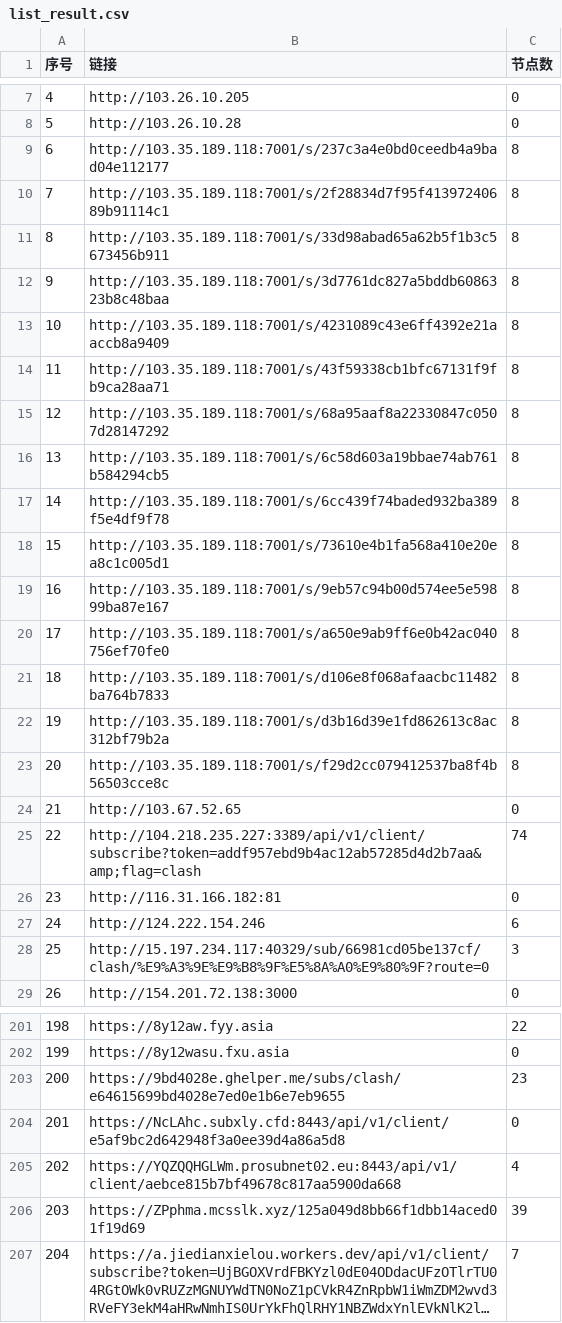
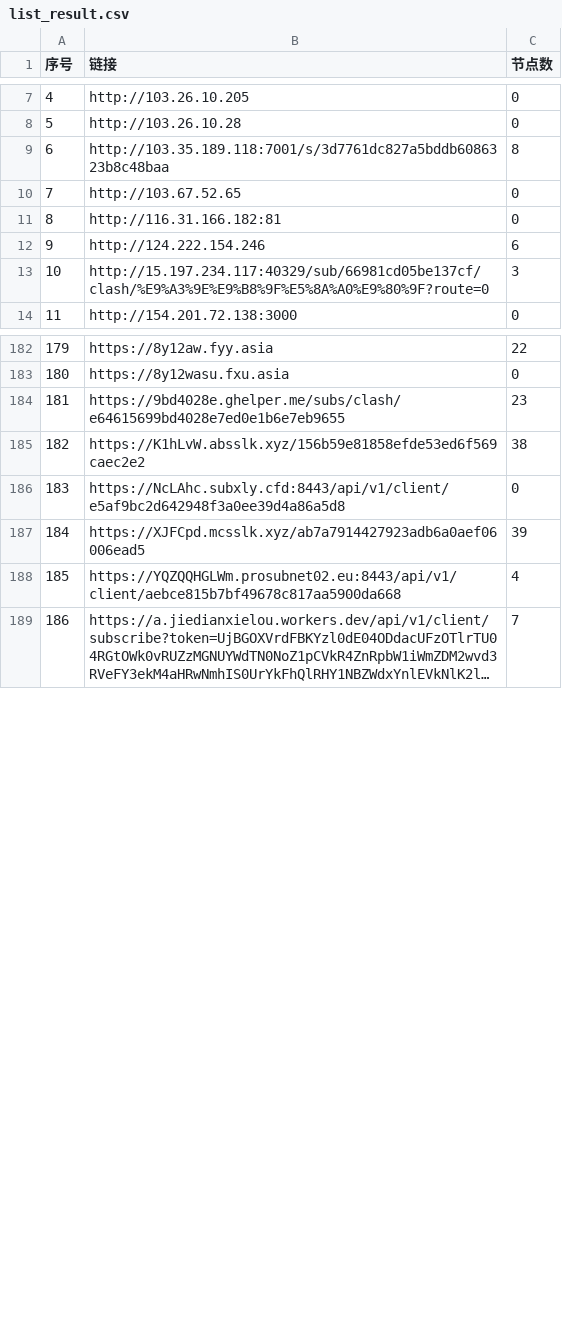
Before and after one commit to 3878590578/NoMoreWalls, a CSV file: list_result.csv, drawn as a sheet; only a part is shown, gaps mark what is left out; long unchanged cells end in …; removed rows and columns are numbered as before the commit, all else as after; the diff covers the shown part only; the diff names each change by its address in the sheet, - before the commit and + after, or states it on an @@ line.

```diff
--- a/list_result.csv
+++ b/list_result.csv
-row 9: 6 | http://103.35.189.118:7001/s/237c3a4e0bd0ceedb4a9bad04e112177 | 8
-row 10: 7 | http://103.35.189.118:7001/s/2f28834d7f95f41397240689b91114c1 | 8
-row 11: 8 | http://103.35.189.118:7001/s/33d98abad65a62b5f1b3c5673456b911 | 8
@@ column A (序号) renumbered between rows 9 and 801 @@
-row 13: 10 | http://103.35.189.118:7001/s/4231089c43e6ff4392e21aaccb8a9409 | 8
-row 14: 11 | http://103.35.189.118:7001/s/43f59338cb1bfc67131f9fb9ca28aa71 | 8
-row 15: 12 | http://103.35.189.118:7001/s/68a95aaf8a22330847c0507d28147292 | 8
-row 16: 13 | http://103.35.189.118:7001/s/6c58d603a19bbae74ab761b584294cb5 | 8
-row 17: 14 | http://103.35.189.118:7001/s/6cc439f74baded932ba389f5e4df9f78 | 8
-row 18: 15 | http://103.35.189.118:7001/s/73610e4b1fa568a410e20ea8c1c005d1 | 8
-row 19: 16 | http://103.35.189.118:7001/s/9eb57c94b00d574ee5e59899ba87e167 | 8
-row 20: 17 | http://103.35.189.118:7001/s/a650e9ab9ff6e0b42ac040756ef70fe0 | 8
-row 21: 18 | http://103.35.189.118:7001/s/d106e8f068afaacbc11482ba764b7833 | 8
-row 22: 19 | http://103.35.189.118:7001/s/d3b16d39e1fd862613c8ac312bf79b2a | 8
-row 23: 20 | http://103.35.189.118:7001/s/f29d2cc079412537ba8f4b56503cce8c | 8
-row 25: 22 | http://104.218.235.227:3389/api/v1/client/subscribe?token=addf957ebd9b4ac12ab57285d4d2b7aa&amp;flag=clash | 74
+row 185: 182 | https://K1hLvW.absslk.xyz/156b59e81858efde53ed6f569caec2e2 | 38
+row 187: 184 | https://XJFCpd.mcsslk.xyz/ab7a7914427923adb6a0aef06006ead5 | 39
-row 206: 203 | https://ZPphma.mcsslk.xyz/125a049d8bb66f1dbb14aced01f19d69 | 39
```
Also changed, not shown: 23 removed rows and 32 edited cells elsewhere in this file, 55 other files.
